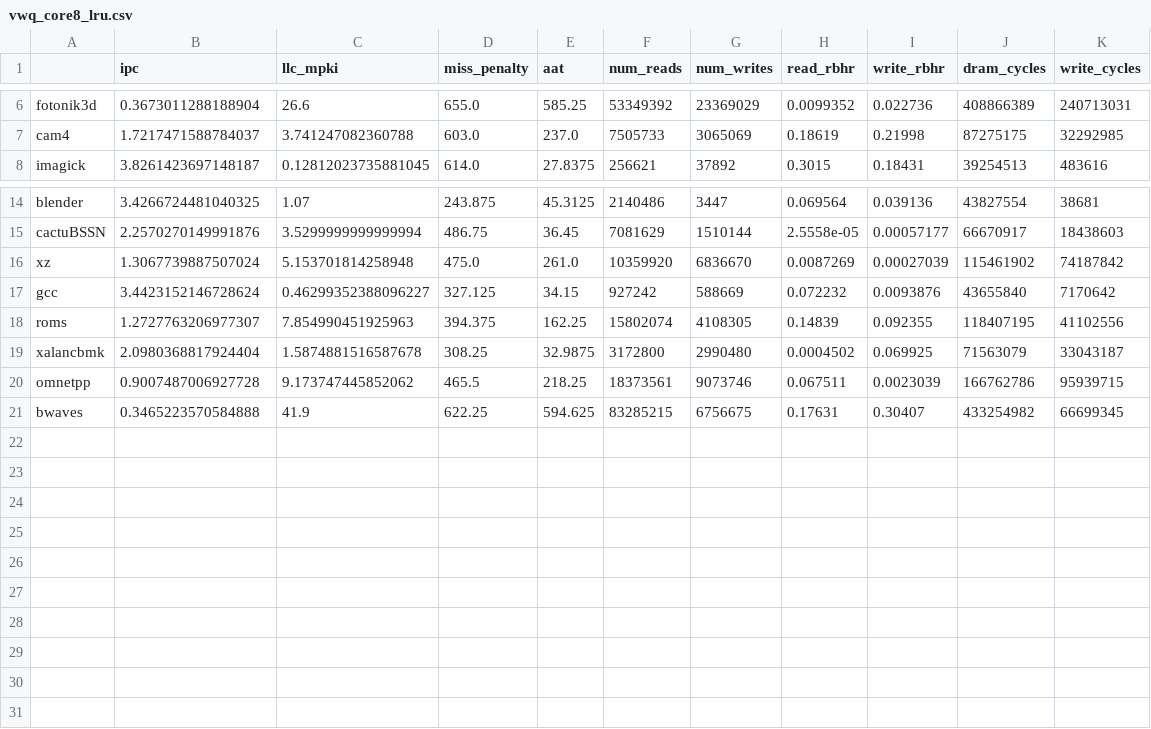
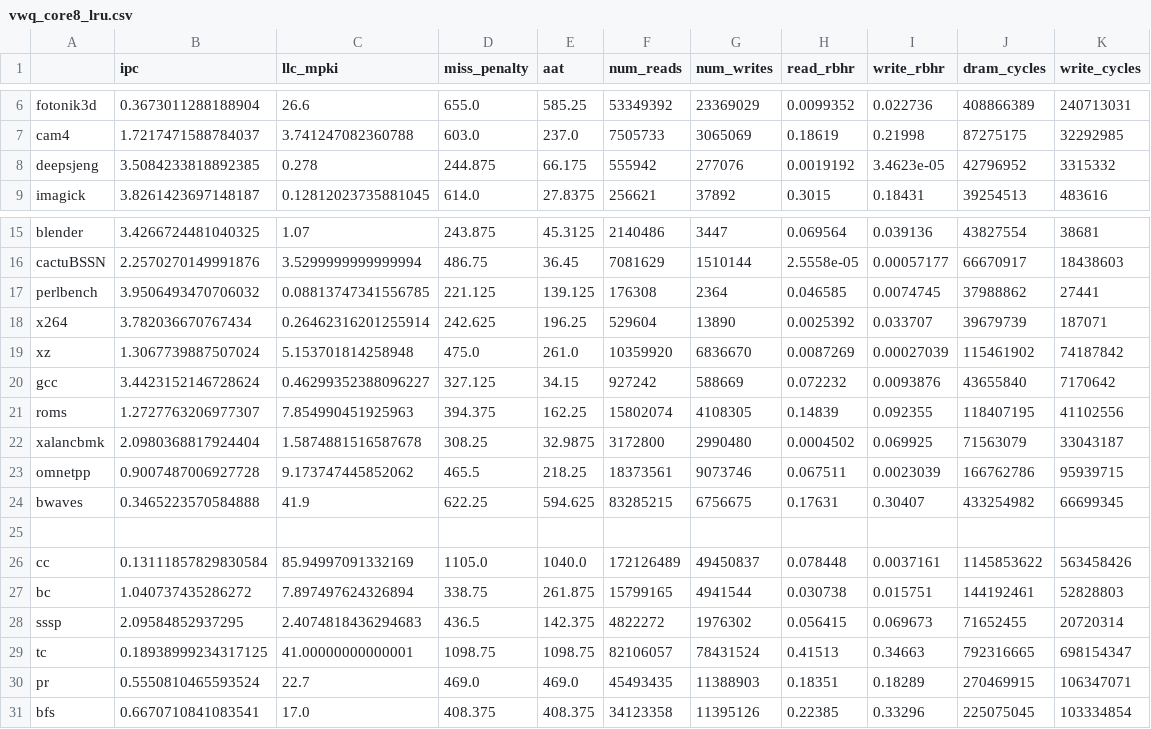
Before and after one commit to suhaskvittal/frost, a CSV file: data/vwq_core8_lru.csv, drawn as a sheet; only a part is shown, gaps mark what is left out.

```diff
--- a/data/vwq_core8_lru.csv
+++ b/data/vwq_core8_lru.csv
@@ -7,2 +7,3 @@ fotonik3d,0.3673011288188904,26.6,655.0,585.25,53349392,23369029,0.0099352,0.022
 cam4,1.7217471588784037,3.741247082360788,603.0,237.0,7505733,3065069,0.18619,0.21998,87275175,32292985
+deepsjeng,3.5084233818892385,0.278,244.875,66.175,555942,277076,0.0019192,3.4623e-05,42796952,3315332
 imagick,3.8261423697148187,0.12812023735881045,614.0,27.8375,256621,37892,0.3015,0.18431,39254513,483616
@@ -15,2 +16,4 @@ blender,3.4266724481040325,1.07,243.875,45.3125,2140486,3447,0.069564,0.039136,4
 cactuBSSN,2.2570270149991876,3.5299999999999994,486.75,36.45,7081629,1510144,2.5558e-05,0.00057177,66670917,18438603
+perlbench,3.9506493470706032,0.08813747341556785,221.125,139.125,176308,2364,0.046585,0.0074745,37988862,27441
+x264,3.782036670767434,0.26462316201255914,242.625,196.25,529604,13890,0.0025392,0.033707,39679739,187071
 xz,1.3067739887507024,5.153701814258948,475.0,261.0,10359920,6836670,0.0087269,0.00027039,115461902,74187842
@@ -21 +24,8 @@ omnetpp,0.9007487006927728,9.173747445852062,465.5,218.25,18373561,9073746,0.067
 bwaves,0.3465223570584888,41.9,622.25,594.625,83285215,6756675,0.17631,0.30407,433254982,66699345
+
+cc,0.13111857829830584,85.94997091332169,1105.0,1040.0,172126489,49450837,0.078448,0.0037161,1145853622,563458426
+bc,1.040737435286272,7.897497624326894,338.75,261.875,15799165,4941544,0.030738,0.015751,144192461,52828803
+sssp,2.09584852937295,2.4074818436294683,436.5,142.375,4822272,1976302,0.056415,0.069673,71652455,20720314
+tc,0.18938999234317125,41.00000000000001,1098.75,1098.75,82106057,78431524,0.41513,0.34663,792316665,698154347
+pr,0.5550810465593524,22.7,469.0,469.0,45493435,11388903,0.18351,0.18289,270469915,106347071
+bfs,0.6670710841083541,17.0,408.375,408.375,34123358,11395126,0.22385,0.33296,225075045,103334854
```
Also changed, not shown: data/baseline_core8_lru.csv, data/wcache_core8_lru.csv, 6 other files.
